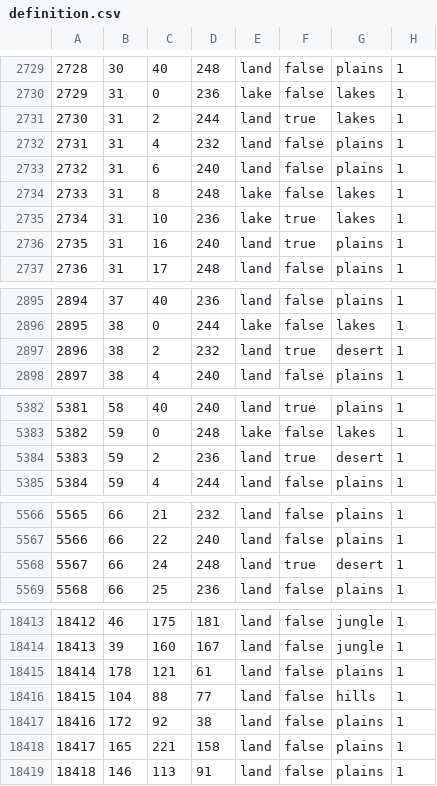
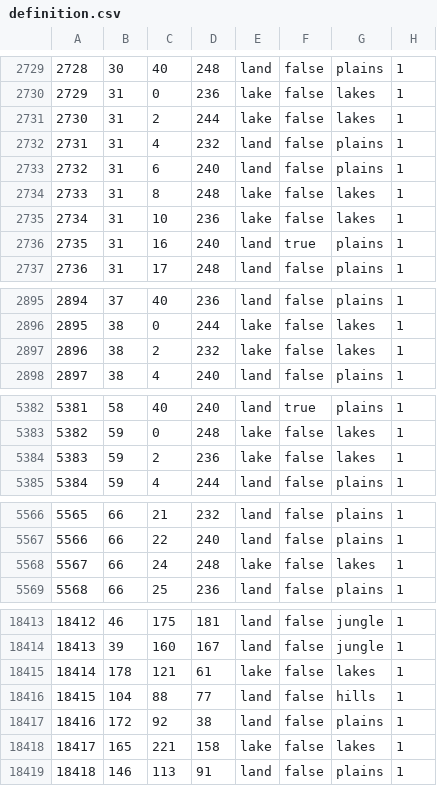
Before and after one commit to N0zza/MappaMundi, a CSV file: map/definition.csv, drawn as a sheet; only a part is shown, gaps mark what is left out; the diff covers the shown part only.

Commit message:
More.

```diff
--- a/map/definition.csv
+++ b/map/definition.csv
@@ -2730,3 +2730,3 @@
 2729;31;0;236;lake;false;lakes;1
-2730;31;2;244;land;true;lakes;1
+2730;31;2;244;lake;false;lakes;1
 2731;31;4;232;land;false;plains;1
@@ -2734,3 +2734,3 @@
 2733;31;8;248;lake;false;lakes;1
-2734;31;10;236;lake;true;lakes;1
+2734;31;10;236;lake;false;lakes;1
 2735;31;16;240;land;true;plains;1
@@ -2896,3 +2896,3 @@
 2895;38;0;244;lake;false;lakes;1
-2896;38;2;232;land;true;desert;1
+2896;38;2;232;lake;false;lakes;1
 2897;38;4;240;land;false;plains;1
@@ -5383,3 +5383,3 @@
 5382;59;0;248;lake;false;lakes;1
-5383;59;2;236;land;true;desert;1
+5383;59;2;236;lake;false;lakes;1
 5384;59;4;244;land;false;plains;1
@@ -5567,3 +5567,3 @@
 5566;66;22;240;land;false;plains;1
-5567;66;24;248;land;true;desert;1
+5567;66;24;248;lake;false;lakes;1
 5568;66;25;236;land;false;plains;1
@@ -18414,6 +18414,6 @@
 18413;39;160;167;land;false;jungle;1
-18414;178;121;61;land;false;plains;1
+18414;178;121;61;lake;false;lakes;1
 18415;104;88;77;land;false;hills;1
 18416;172;92;38;land;false;plains;1
-18417;165;221;158;land;false;plains;1
+18417;165;221;158;lake;false;lakes;1
 18418;146;113;91;land;false;plains;1
```
Also changed, not shown: 98 edited cells elsewhere in this file.
